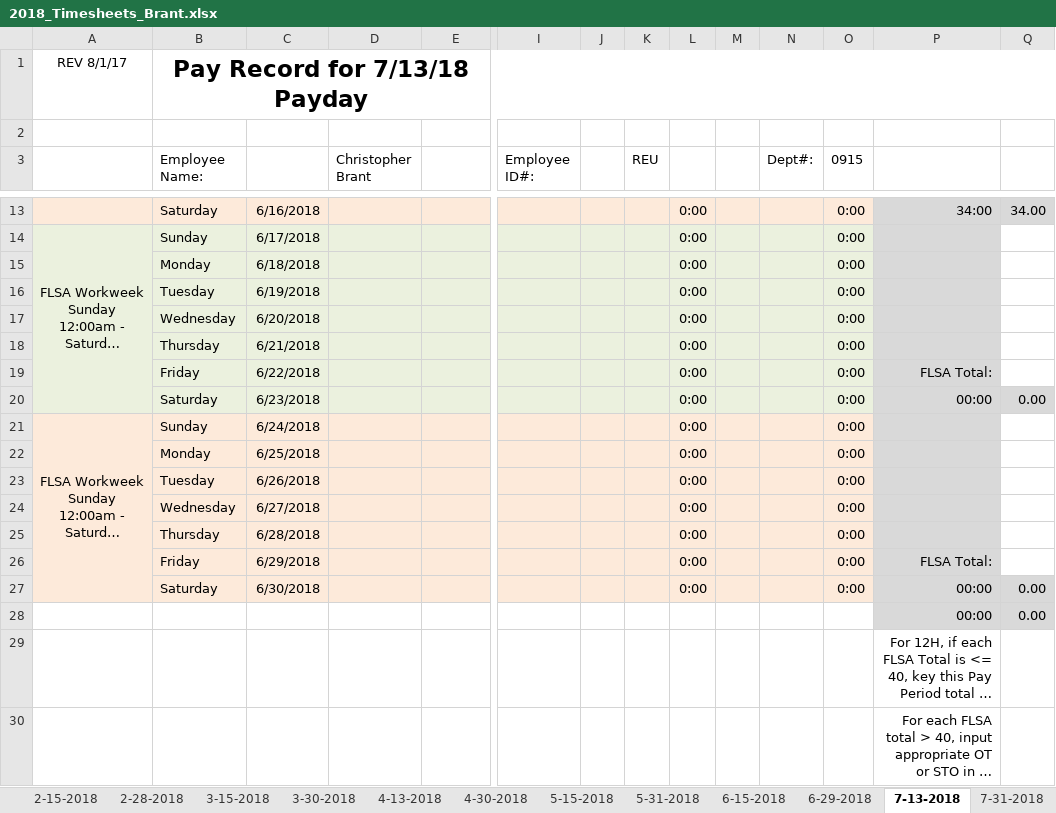
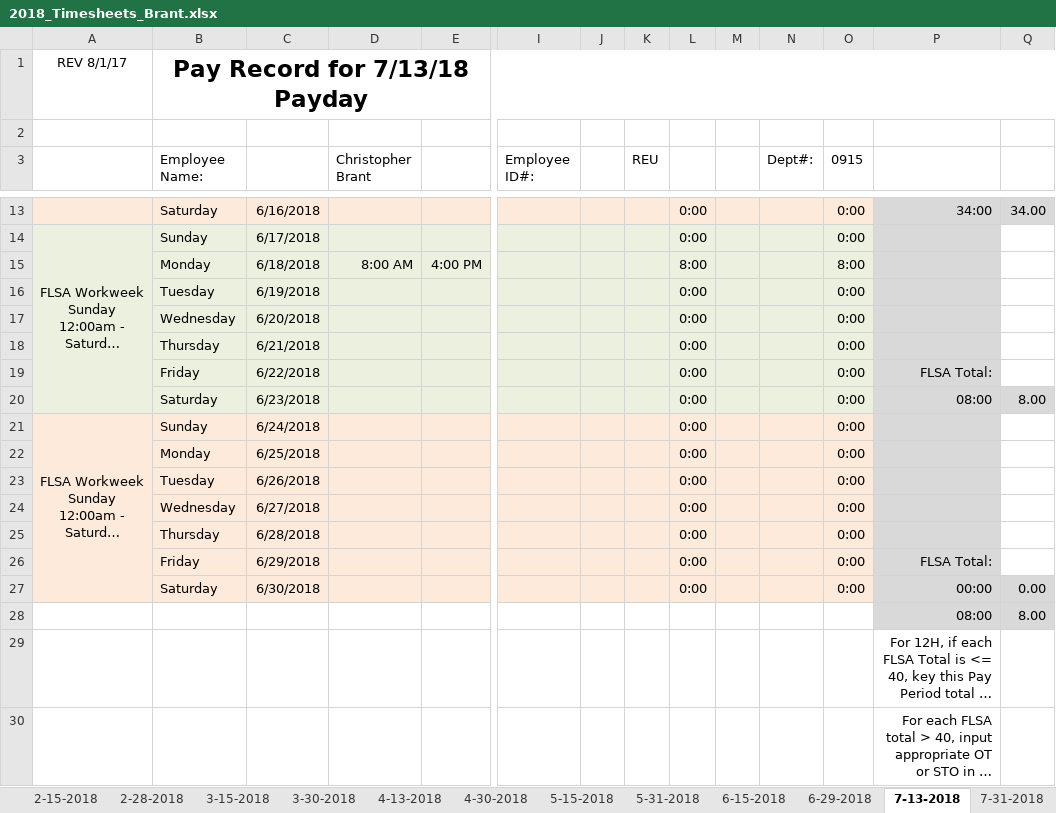
Before and after one commit to irshadmuaz/GPSProject, an Excel workbook: Brant_Timesheets/2018_Timesheets_Brant.xlsx, sheet 7-13-2018, drawn as a sheet; only a part is shown, gaps mark what is left out; long unchanged cells end in …; values as stored, in another font and other column widths than the file's, no borders; charts and pictures and conditional formats not drawn; removed rows and columns are numbered as before the commit, all else as after; rows hold the shown columns only; the diff names each change by its address in the sheet, - before the commit and + after, or states it on an @@ line.

Commit message:
updated timesheets

```diff
--- a/Brant_Timesheets/2018_Timesheets_Brant.xlsx (sheet 7-13-2018)
+++ b/Brant_Timesheets/2018_Timesheets_Brant.xlsx (sheet 7-13-2018)
-row 15:  | Monday | 6/18/2018 |  |  |  |  |  | 0:00 |  |  | 0:00
+row 15:  | Monday | 6/18/2018 | 8:00 AM | 4:00 PM |  |  |  | 8:00 |  |  | 8:00
-P20: 00:00
+P20: 08:00
-Q20: 0.00
+Q20: 8.00
-row 28:  |  |  |  |  |  |  |  |  |  |  |  | 00:00 | 0.00
+row 28:  |  |  |  |  |  |  |  |  |  |  |  | 08:00 | 8.00
```
Also changed, not shown: 1 other file.
